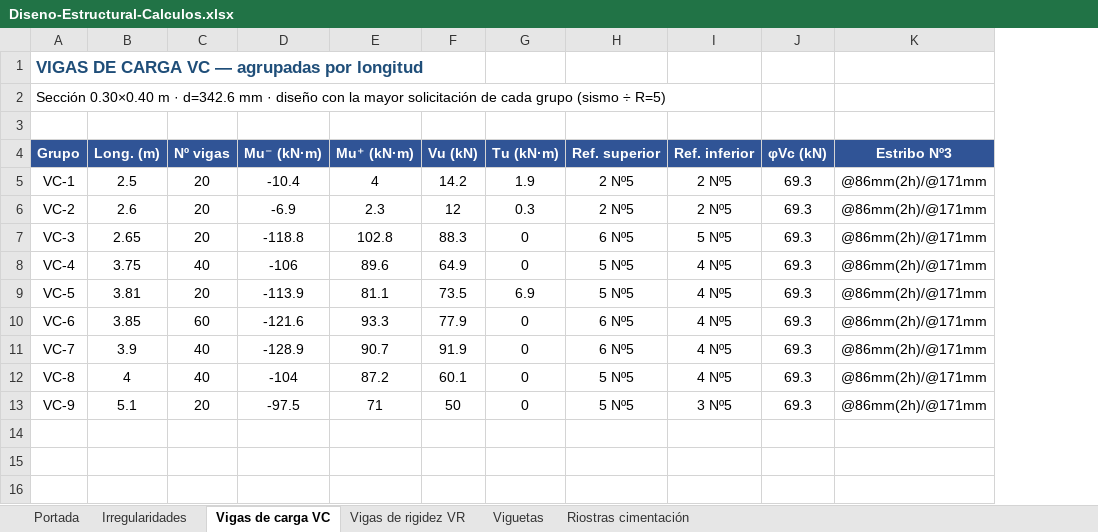
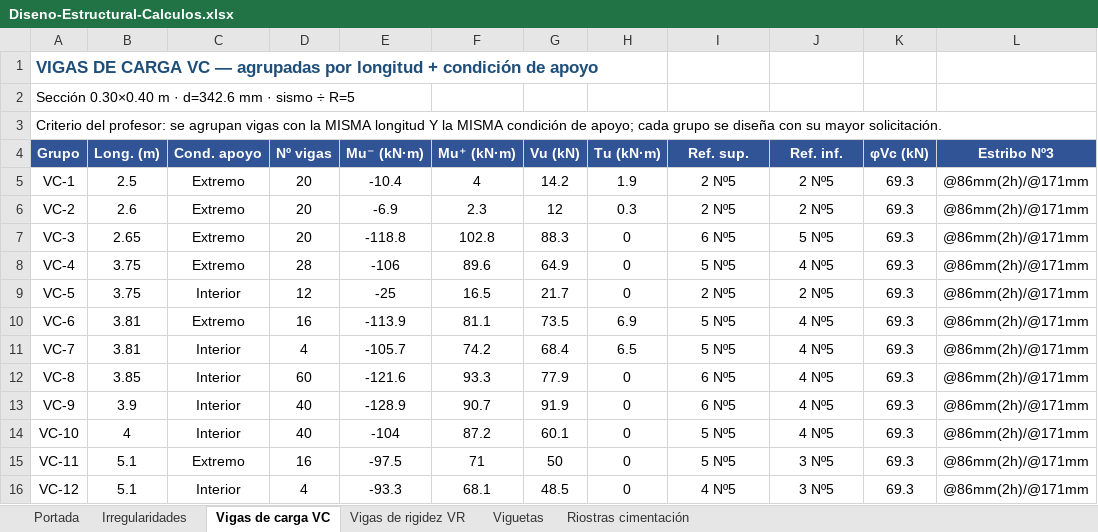
Before and after one commit to saospinap-bit/mi-sistema-de-vida, an Excel workbook: Proyectos/Diseno-Estructural/Diseno-Estructural-Calculos.xlsx, sheet Vigas de carga VC, drawn as a sheet; values as stored, in another font and other column widths than the file's, no borders; addresses are those after the commit; the diff names each change by its address in the sheet, - before the commit and + after, or states it on an @@ line.

Commit message:
Sub-agrupacion estricta de vigas por longitud + condicion de apoyo (12 VC + 16 VR): Excel, memoria (tablas 61/62) y planos actualizados

```diff
--- a/Proyectos/Diseno-Estructural/Diseno-Estructural-Calculos.xlsx (sheet Vigas de carga VC)
+++ b/Proyectos/Diseno-Estructural/Diseno-Estructural-Calculos.xlsx (sheet Vigas de carga VC)
+column C (Cond. apoyo), rows 5-8: all Extremo; row 10: Extremo; rows 12-15: Interior | Interior | Interior | Extremo
-A1 (Grupo): …por longitud
+A1 (Grupo): …por longitud + condición de apoyo
-A2 (Grupo): …mm · diseño con la mayor solicitación de cada grupo (sismo ÷ R=5)
+A2 (Grupo): …mm · sismo ÷ R=5
-A3 (Grupo): (empty)
+A3 (Grupo): Criterio del profesor: se agrupan vigas con la MISMA longitud Y la MISMA condición de apoyo; cada grupo se diseña con su mayor solicitación.
-I4: Ref. superior
+I4: Ref. sup.
-J4: Ref. inferior
+J4: Ref. inf.
-D8 (Nº vigas): 40
+D8 (Nº vigas): 28
+row 9: VC-5 | 3.75 | Interior | 12 | -25 | 16.5 | 21.7 | 0 | 2 Nº5 | 2 Nº5 | 69.3 | @86mm(2h)/@171mm
-A10 (Grupo): VC-5
+A10 (Grupo): VC-6
-D10 (Nº vigas): 20
+D10 (Nº vigas): 16
+row 11: VC-7 | 3.81 | Interior | 4 | -105.7 | 74.2 | 68.4 | 6.5 | 5 Nº5 | 4 Nº5 | 69.3 | @86mm(2h)/@171mm
-A12 (Grupo): VC-6
+A12 (Grupo): VC-8
-A13 (Grupo): VC-7
+A13 (Grupo): VC-9
-A14 (Grupo): VC-8
+A14 (Grupo): VC-10
-A15 (Grupo): VC-9
+A15 (Grupo): VC-11
-D15 (Nº vigas): 20
+D15 (Nº vigas): 16
+row 16: VC-12 | 5.1 | Interior | 4 | -93.3 | 68.1 | 48.5 | 0 | 4 Nº5 | 3 Nº5 | 69.3 | @86mm(2h)/@171mm
```
Also changed, not shown: sheet Vigas de rigidez VR, sheet Riostras cimentación, sheet Viguetas, sheet Portada, sheet Irregularidades, 3 other files.
